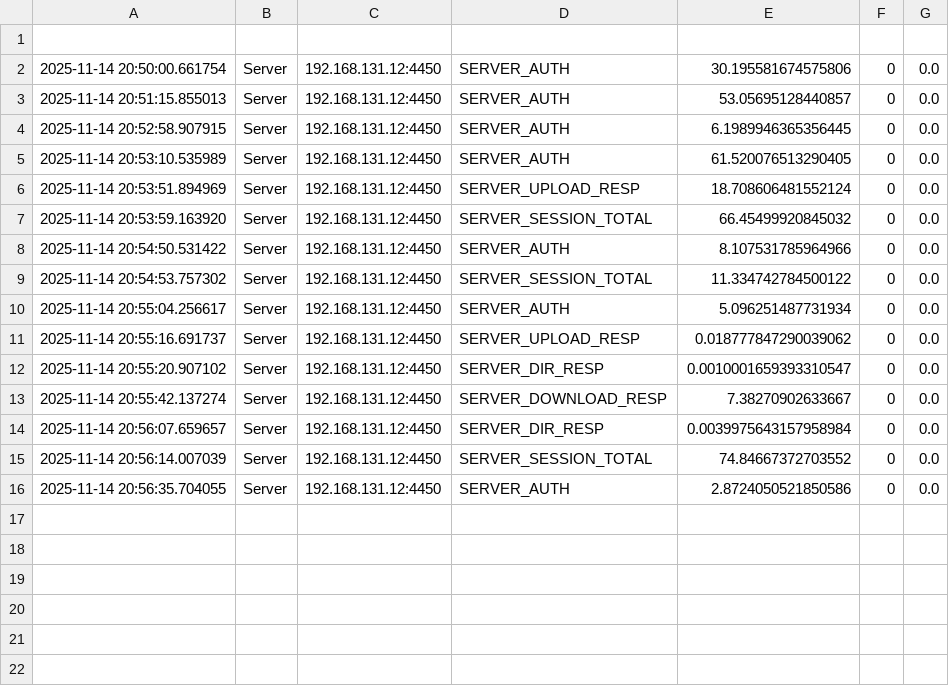
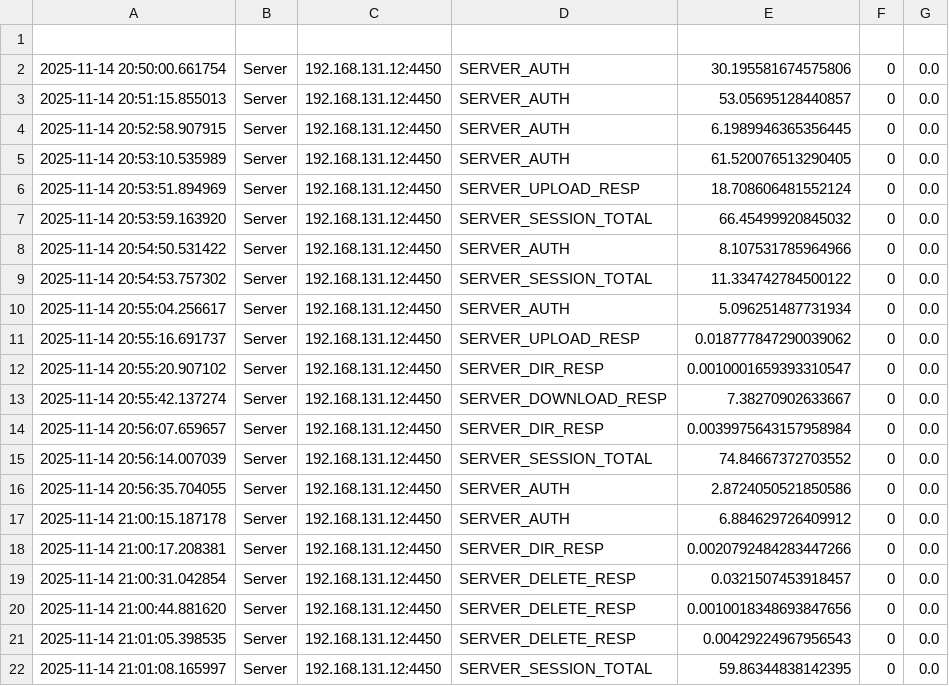
Before and after one commit to Mastermou8/Socket-Programming, a CSV file: server_network_stats.csv, drawn as a sheet; the diff names each change by its address in the sheet, - before the commit and + after, or states it on an @@ line.

Commit message:
Some new network stats.

```diff
--- a/server_network_stats.csv
+++ b/server_network_stats.csv
+row 17: 2025-11-14 21:00:15.187178 | Server | 192.168.131.12:4450 | SERVER_AUTH | 6.884629726409912 | 0 | 0.0
+row 18: 2025-11-14 21:00:17.208381 | Server | 192.168.131.12:4450 | SERVER_DIR_RESP | 0.0020792484283447266 | 0 | 0.0
+row 19: 2025-11-14 21:00:31.042854 | Server | 192.168.131.12:4450 | SERVER_DELETE_RESP | 0.0321507453918457 | 0 | 0.0
+row 20: 2025-11-14 21:00:44.881620 | Server | 192.168.131.12:4450 | SERVER_DELETE_RESP | 0.0010018348693847656 | 0 | 0.0
+row 21: 2025-11-14 21:01:05.398535 | Server | 192.168.131.12:4450 | SERVER_DELETE_RESP | 0.00429224967956543 | 0 | 0.0
+row 22: 2025-11-14 21:01:08.165997 | Server | 192.168.131.12:4450 | SERVER_SESSION_TOTAL | 59.86344838142395 | 0 | 0.0
```
